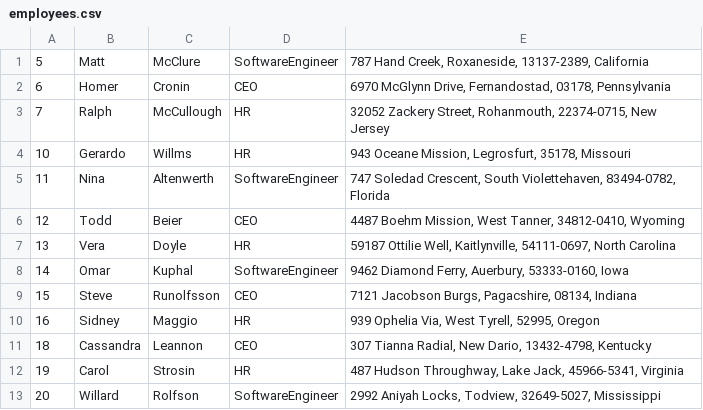
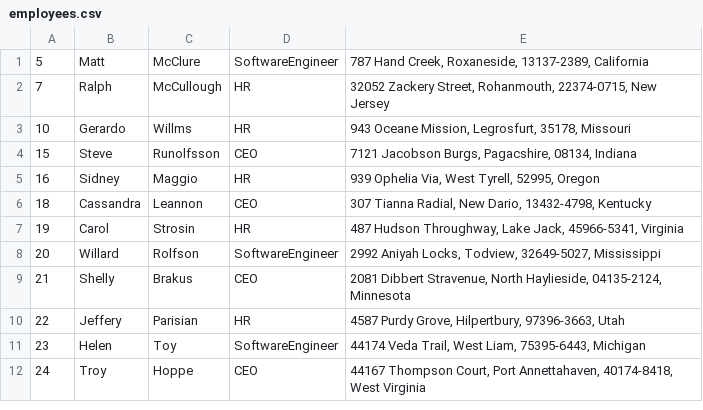
Before and after one commit to sTefbured/crud-application, a CSV file: bin/Debug/netcoreapp3.1/employees.csv, drawn as a sheet; only a part is shown; the shorter side is filled out with more unchanged rows.

```diff
--- a/bin/Debug/netcoreapp3.1/employees.csv
+++ b/bin/Debug/netcoreapp3.1/employees.csv
@@ -1,9 +1,4 @@
 5,Matt,McClure,SoftwareEngineer,"787 Hand Creek, Roxaneside, 13137-2389, California"
-6,Homer,Cronin,CEO,"6970 McGlynn Drive, Fernandostad, 03178, Pennsylvania"
 7,Ralph,McCullough,HR,"32052 Zackery Street, Rohanmouth, 22374-0715, New Jersey"
 10,Gerardo,Willms,HR,"943 Oceane Mission, Legrosfurt, 35178, Missouri"
-11,Nina,Altenwerth,SoftwareEngineer,"747 Soledad Crescent, South Violettehaven, 83494-0782, Florida"
-12,Todd,Beier,CEO,"4487 Boehm Mission, West Tanner, 34812-0410, Wyoming"
-13,Vera,Doyle,HR,"59187 Ottilie Well, Kaitlynville, 54111-0697, North Carolina"
-14,Omar,Kuphal,SoftwareEngineer,"9462 Diamond Ferry, Auerbury, 53333-0160, Iowa"
 15,Steve,Runolfsson,CEO,"7121 Jacobson Burgs, Pagacshire, 08134, Indiana"
```
Also changed, not shown: 8 other files.
